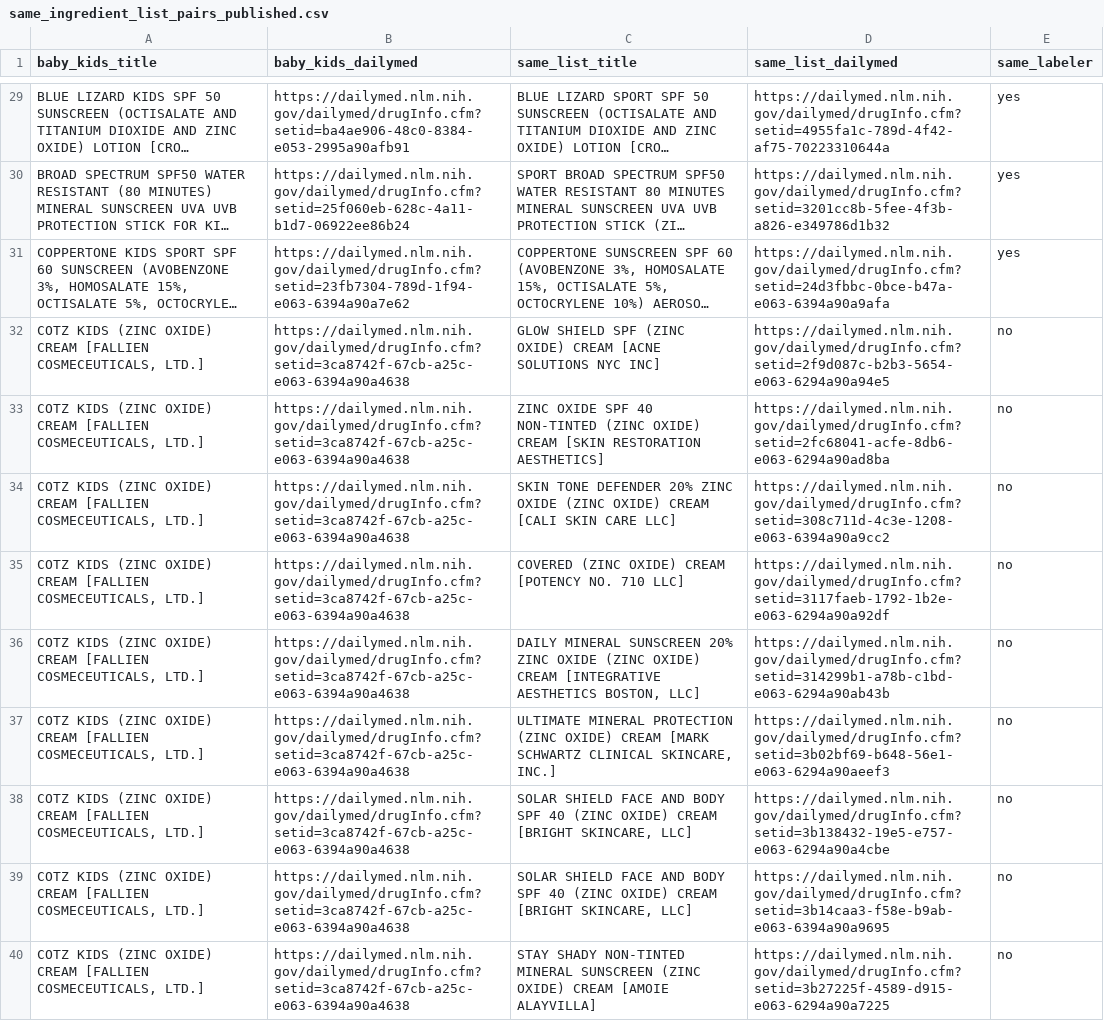
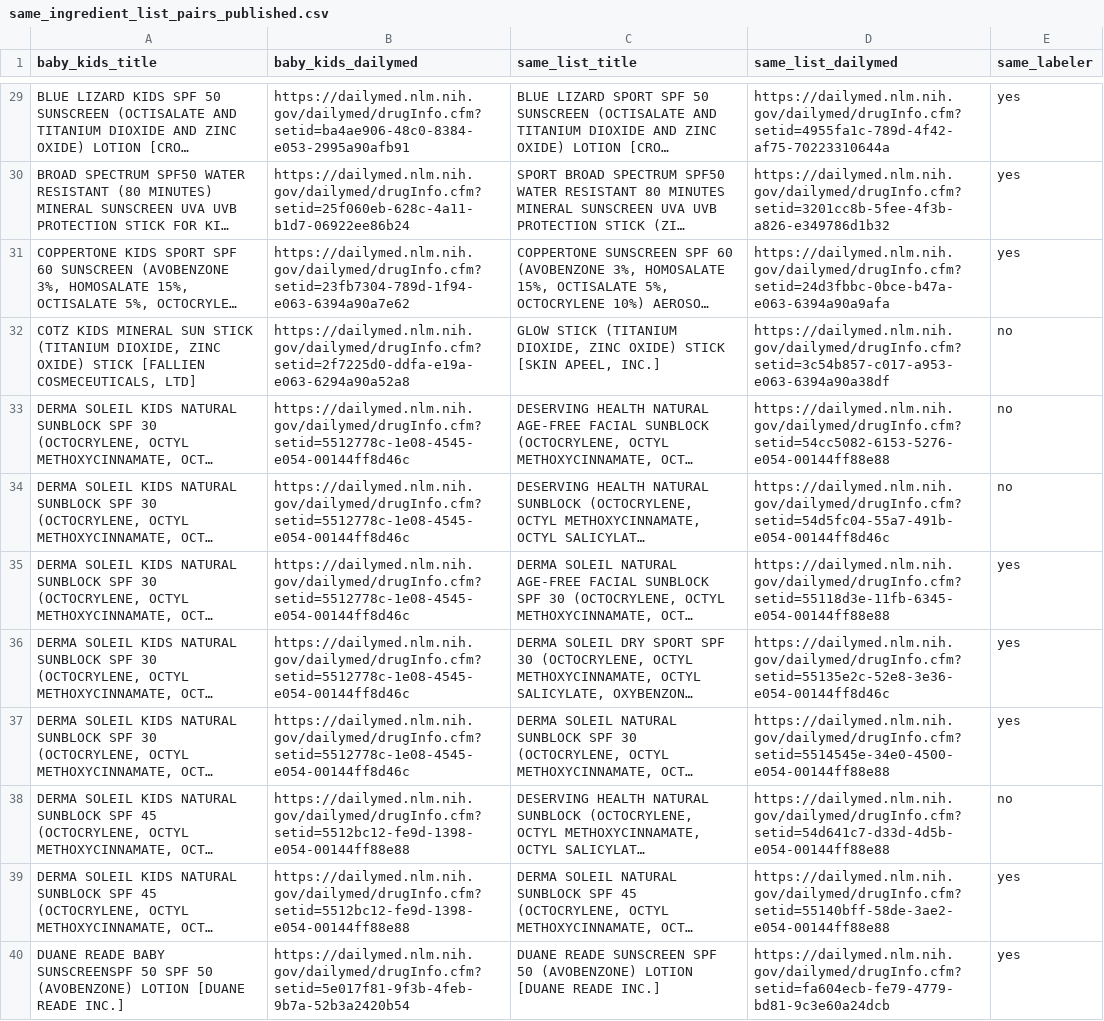
Before and after one commit to arwfamily/tinysafe-dailymed-scraper-v2, a CSV file: claims/same_ingredient_list_pairs_published.csv, drawn as a sheet; only a part is shown, gaps mark what is left out; the shorter side is filled out with more unchanged rows; long unchanged cells end in …; the diff covers the shown part only; the diff names each change by its address in the sheet, - before the commit and + after, or states it on an @@ line.

```diff
--- a/claims/same_ingredient_list_pairs_published.csv
+++ b/claims/same_ingredient_list_pairs_published.csv
-row 32: COTZ KIDS (ZINC OXIDE) CREAM [FALLIEN COSMECEUTICALS, LTD.] | https://dailymed.nlm.nih.gov/dailymed/drugInfo.cfm?setid=3ca8742f-67cb-a25c-e063-6394a90a4638 | GLOW SHIELD SPF (ZINC OXIDE) CREAM [ACNE SOLUTIONS NYC INC] | https://dailymed.nlm.nih.gov/dailymed/drugInfo.cfm?setid=2f9d087c-b2b3-5654-e063-6294a90a94e5 | no
-row 33: COTZ KIDS (ZINC OXIDE) CREAM [FALLIEN COSMECEUTICALS, LTD.] | https://dailymed.nlm.nih.gov/dailymed/drugInfo.cfm?setid=3ca8742f-67cb-a25c-e063-6394a90a4638 | ZINC OXIDE SPF 40 NON-TINTED (ZINC OXIDE) CREAM [SKIN RESTORATION AESTHETICS] | https://dailymed.nlm.nih.gov/dailymed/drugInfo.cfm?setid=2fc68041-acfe-8db6-e063-6294a90ad8ba | no
-row 34: COTZ KIDS (ZINC OXIDE) CREAM [FALLIEN COSMECEUTICALS, LTD.] | https://dailymed.nlm.nih.gov/dailymed/drugInfo.cfm?setid=3ca8742f-67cb-a25c-e063-6394a90a4638 | SKIN TONE DEFENDER 20% ZINC OXIDE (ZINC OXIDE) CREAM [CALI SKIN CARE LLC] | https://dailymed.nlm.nih.gov/dailymed/drugInfo.cfm?setid=308c711d-4c3e-1208-e063-6394a90a9cc2 | no
-row 35: COTZ KIDS (ZINC OXIDE) CREAM [FALLIEN COSMECEUTICALS, LTD.] | https://dailymed.nlm.nih.gov/dailymed/drugInfo.cfm?setid=3ca8742f-67cb-a25c-e063-6394a90a4638 | COVERED (ZINC OXIDE) CREAM [POTENCY NO. 710 LLC] | https://dailymed.nlm.nih.gov/dailymed/drugInfo.cfm?setid=3117faeb-1792-1b2e-e063-6294a90a92df | no
-row 36: COTZ KIDS (ZINC OXIDE) CREAM [FALLIEN COSMECEUTICALS, LTD.] | https://dailymed.nlm.nih.gov/dailymed/drugInfo.cfm?setid=3ca8742f-67cb-a25c-e063-6394a90a4638 | DAILY MINERAL SUNSCREEN 20% ZINC OXIDE (ZINC OXIDE) CREAM [INTEGRATIVE AESTHETICS BOSTON, LLC] | https://dailymed.nlm.nih.gov/dailymed/drugInfo.cfm?setid=314299b1-a78b-c1bd-e063-6294a90ab43b | no
-row 37: COTZ KIDS (ZINC OXIDE) CREAM [FALLIEN COSMECEUTICALS, LTD.] | https://dailymed.nlm.nih.gov/dailymed/drugInfo.cfm?setid=3ca8742f-67cb-a25c-e063-6394a90a4638 | ULTIMATE MINERAL PROTECTION (ZINC OXIDE) CREAM [MARK SCHWARTZ CLINICAL SKINCARE, INC.] | https://dailymed.nlm.nih.gov/dailymed/drugInfo.cfm?setid=3b02bf69-b648-56e1-e063-6294a90aeef3 | no
-row 38: COTZ KIDS (ZINC OXIDE) CREAM [FALLIEN COSMECEUTICALS, LTD.] | https://dailymed.nlm.nih.gov/dailymed/drugInfo.cfm?setid=3ca8742f-67cb-a25c-e063-6394a90a4638 | SOLAR SHIELD FACE AND BODY SPF 40 (ZINC OXIDE) CREAM [BRIGHT SKINCARE, LLC] | https://dailymed.nlm.nih.gov/dailymed/drugInfo.cfm?setid=3b138432-19e5-e757-e063-6294a90a4cbe | no
-row 39: COTZ KIDS (ZINC OXIDE) CREAM [FALLIEN COSMECEUTICALS, LTD.] | https://dailymed.nlm.nih.gov/dailymed/drugInfo.cfm?setid=3ca8742f-67cb-a25c-e063-6394a90a4638 | SOLAR SHIELD FACE AND BODY SPF 40 (ZINC OXIDE) CREAM [BRIGHT SKINCARE, LLC] | https://dailymed.nlm.nih.gov/dailymed/drugInfo.cfm?setid=3b14caa3-f58e-b9ab-e063-6394a90a9695 | no
-row 40: COTZ KIDS (ZINC OXIDE) CREAM [FALLIEN COSMECEUTICALS, LTD.] | https://dailymed.nlm.nih.gov/dailymed/drugInfo.cfm?setid=3ca8742f-67cb-a25c-e063-6394a90a4638 | STAY SHADY NON-TINTED MINERAL SUNSCREEN (ZINC OXIDE) CREAM [AMOIE ALAYVILLA] | https://dailymed.nlm.nih.gov/dailymed/drugInfo.cfm?setid=3b27225f-4589-d915-e063-6294a90a7225 | no
```
Also changed, not shown: 9 removed rows elsewhere in this file, claims/baby_decisions.csv, claims/same_ingredient_list_pairs.csv, 4 other files.
